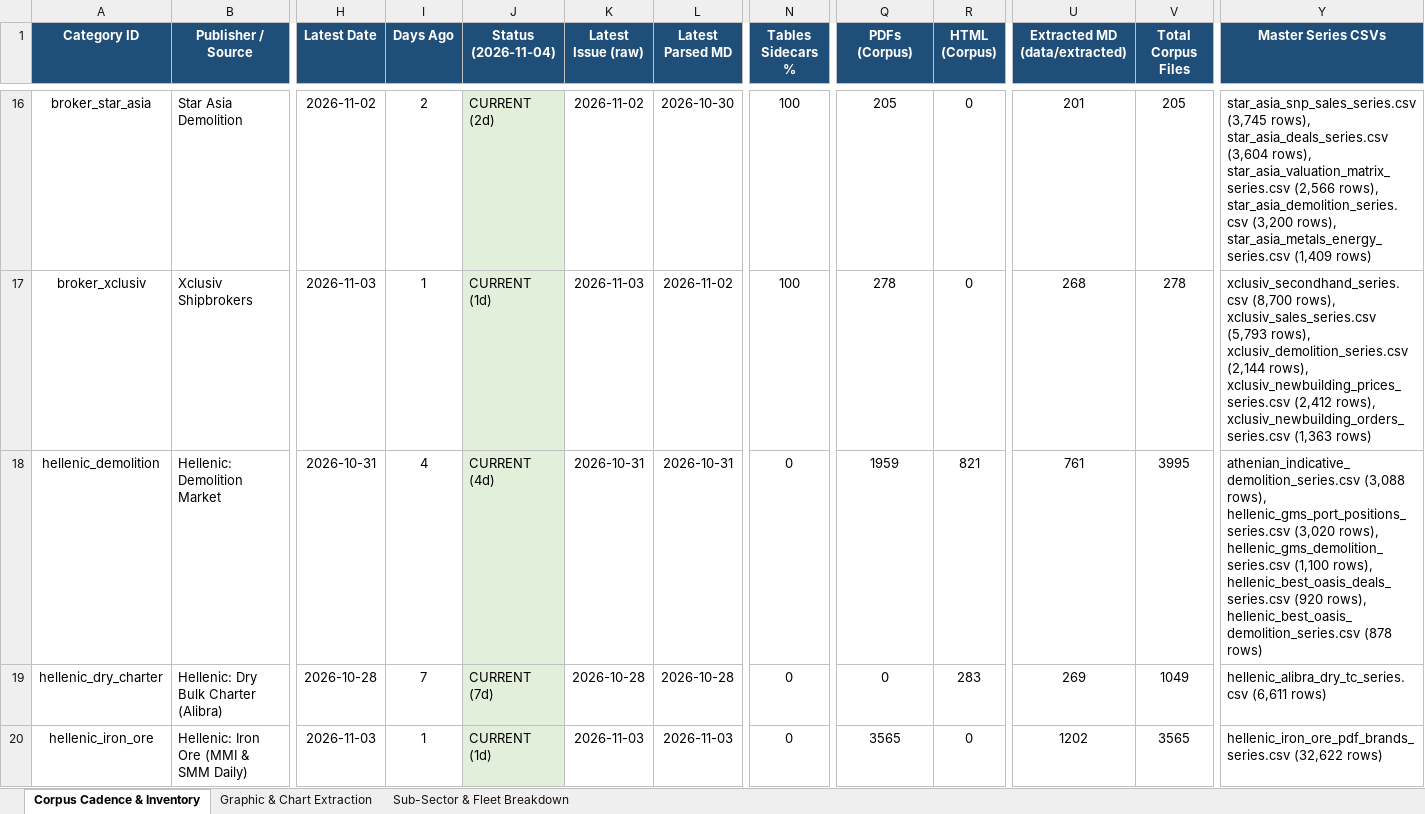
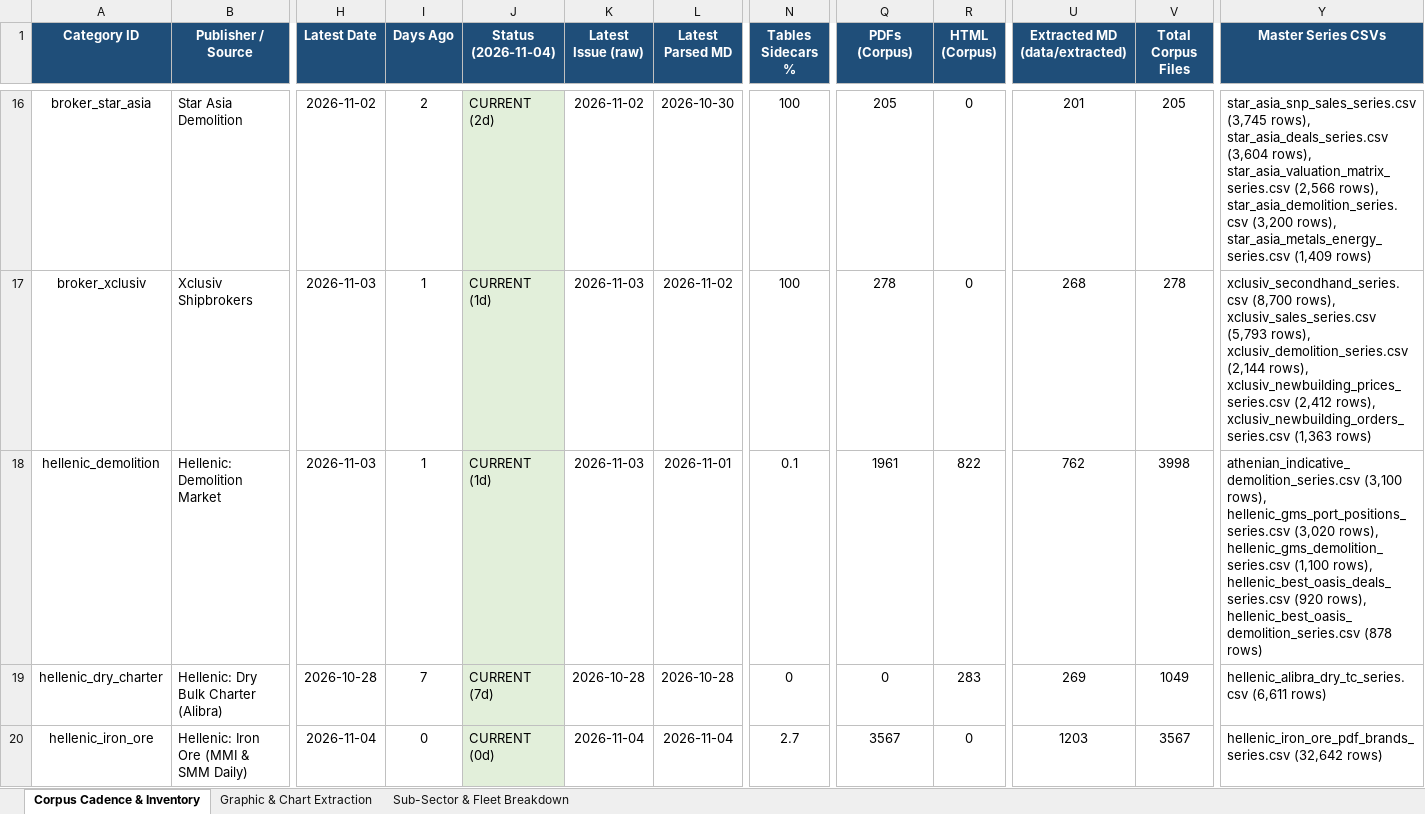
Before and after one commit to yieldchaser/Shipping, an Excel workbook: corpus/CORPUS_PUBLICATION_CADENCE_AND_AUDIT.xlsx, sheet Corpus Cadence & Inventory, drawn as a sheet; only a part is shown, gaps mark what is left out; values as stored, in another font and other column widths than the file's, no borders; the diff covers the shown part only; the diff names each change by its address in the sheet, - before the commit and + after, or states it on an @@ line.

Commit message:
reports: ingest latest market reports and update cadence audit 2026-11-04

```diff
--- a/corpus/CORPUS_PUBLICATION_CADENCE_AND_AUDIT.xlsx (sheet Corpus Cadence & Inventory)
+++ b/corpus/CORPUS_PUBLICATION_CADENCE_AND_AUDIT.xlsx (sheet Corpus Cadence & Inventory)
-H18 (Latest Date): 2026-10-31
+H18 (Latest Date): 2026-11-03
-I18 (Days Ago): 4
+I18 (Days Ago): 1
-J18 (Status (2026-11-04)): CURRENT (4d)
+J18 (Status (2026-11-04)): CURRENT (1d)
-K18 (Latest Issue (raw)): 2026-10-31
+K18 (Latest Issue (raw)): 2026-11-03
-L18 (Latest Parsed MD): 2026-10-31
+L18 (Latest Parsed MD): 2026-11-01
-N18 (Tables Sidecars %): 0
+N18 (Tables Sidecars %): 0.1
-Q18 (PDFs (Corpus)): 1959
+Q18 (PDFs (Corpus)): 1961
-R18 (HTML (Corpus)): 821
+R18 (HTML (Corpus)): 822
-U18 (Extracted MD (data/extracted)): 761
+U18 (Extracted MD (data/extracted)): 762
-V18 (Total Corpus Files): 3995
+V18 (Total Corpus Files): 3998
-Y18 (Master Series CSVs): athenian_indicative_demolition_series.csv (3,088 rows), hellenic_gms_port_positions_series.csv…
+Y18 (Master Series CSVs): athenian_indicative_demolition_series.csv (3,100 rows), hellenic_gms_port_positions_series.csv…
-H20 (Latest Date): 2026-11-03
+H20 (Latest Date): 2026-11-04
-I20 (Days Ago): 1
+I20 (Days Ago): 0
-J20 (Status (2026-11-04)): CURRENT (1d)
+J20 (Status (2026-11-04)): CURRENT (0d)
-K20 (Latest Issue (raw)): 2026-11-03
+K20 (Latest Issue (raw)): 2026-11-04
-L20 (Latest Parsed MD): 2026-11-03
+L20 (Latest Parsed MD): 2026-11-04
-N20 (Tables Sidecars %): 0
+N20 (Tables Sidecars %): 2.7
-Q20 (PDFs (Corpus)): 3565
+Q20 (PDFs (Corpus)): 3567
-U20 (Extracted MD (data/extracted)): 1202
+U20 (Extracted MD (data/extracted)): 1203
-V20 (Total Corpus Files): 3565
+V20 (Total Corpus Files): 3567
-Y20 (Master Series CSVs): hellenic_iron_ore_pdf_brands_series.csv (32,622 rows)
+Y20 (Master Series CSVs): hellenic_iron_ore_pdf_brands_series.csv (32,642 rows)
```
Also changed, not shown: 12 edited cells elsewhere in this sheet, sheet Sub-Sector & Fleet Breakdown, data/extracted/series/corpus_publication_cadence_and_audit.xlsx, 48 other files.
